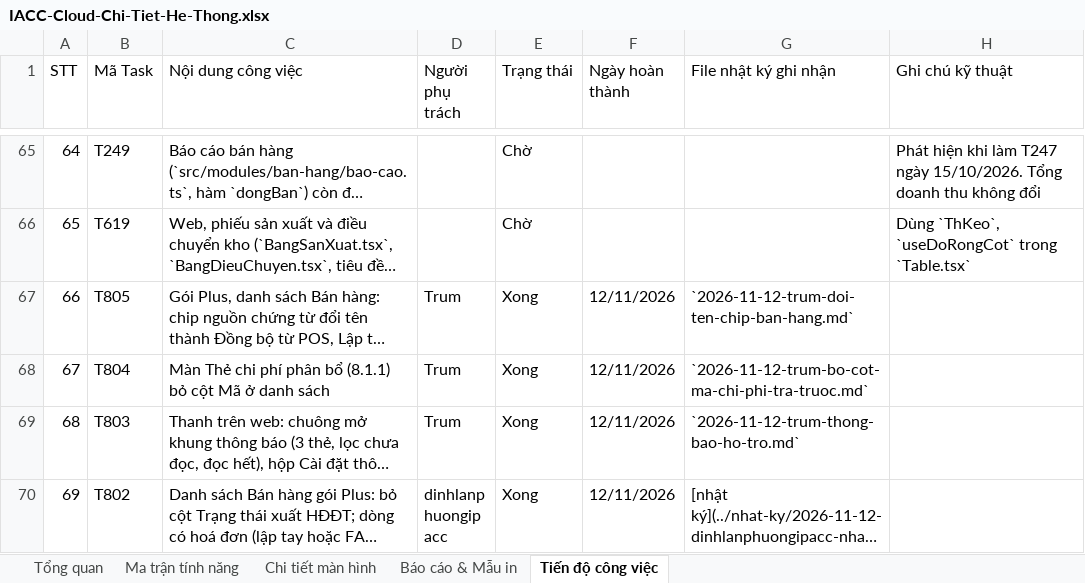
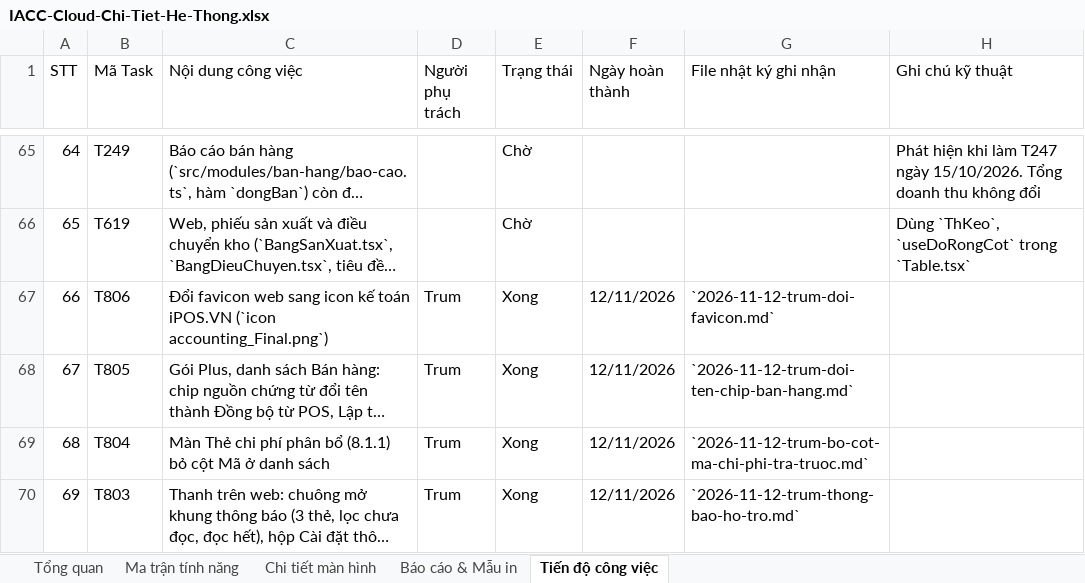
Before and after one commit to trungkhanhduong93/iaccdemo, an Excel workbook: docs/IACC-Cloud-Chi-Tiet-He-Thong.xlsx, sheet Tiến độ công việc, drawn as a sheet; only a part is shown, gaps mark what is left out; the shorter side is filled out with more unchanged rows; long unchanged cells end in …; values as stored, in another font and other column widths than the file's, no cell formats; addresses are those after the commit; the diff names each change by its address in the sheet, - before the commit and + after, or states it on an @@ line.

```diff
--- a/docs/IACC-Cloud-Chi-Tiet-He-Thong.xlsx (sheet Tiến độ công việc)
+++ b/docs/IACC-Cloud-Chi-Tiet-He-Thong.xlsx (sheet Tiến độ công việc)
+row 67: 66 | T806 | Đổi favicon web sang icon kế toán iPOS.VN (`icon accounting_Final.png`) | Trum | Xong | 12/11/2026 | `2026-11-12-trum-doi-favicon.md`
@@ column A (STT) renumbered from row 68 down @@
```
Also changed, not shown: sheet Tổng quan, cell formats, 6 other files.
